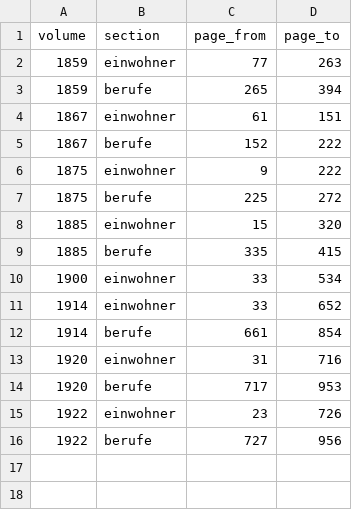
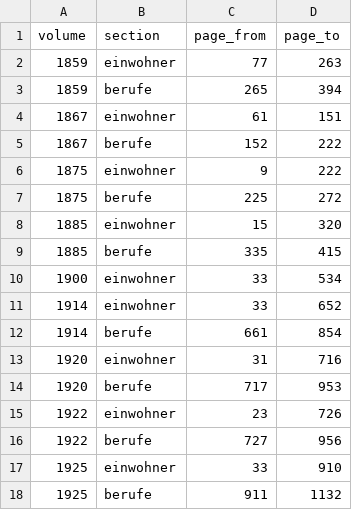
Before and after one commit to thodel/adressbuecher-zuerich, a CSV file: data/csv/03_sections.csv, drawn as a sheet.

```diff
--- a/data/csv/03_sections.csv
+++ b/data/csv/03_sections.csv
@@ -16 +16,3 @@ volume,section,page_from,page_to
 1922,berufe,727,956
+1925,einwohner,33,910
+1925,berufe,911,1132
```
Also changed, not shown: 32 other files.
